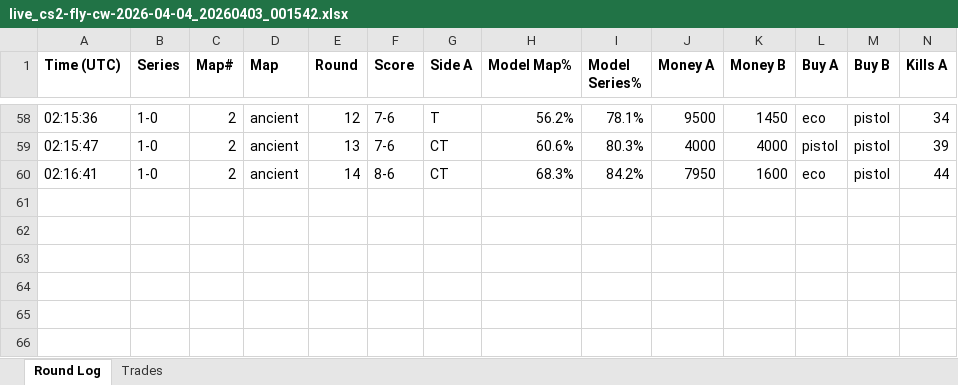
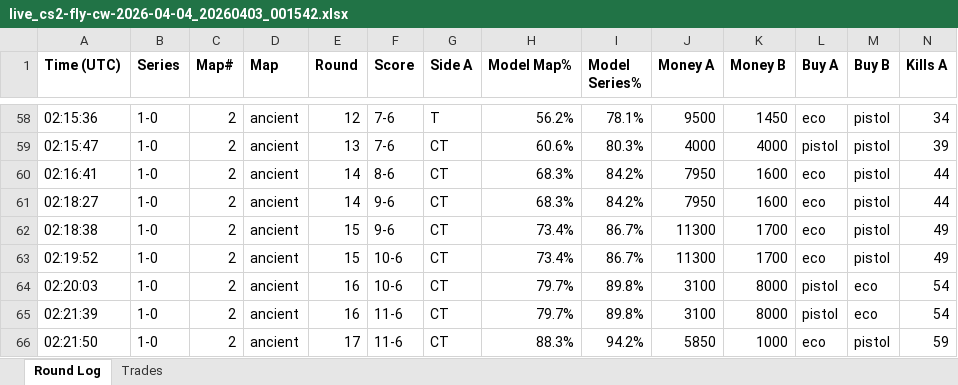
Before and after one commit to stonerje4/DOGODODGODGDGODGOGD, an Excel workbook: data/live_logs/live_cs2-fly-cw-2026-04-04_20260403_001542.xlsx, sheet Round Log, drawn as a sheet; only a part is shown, gaps mark what is left out; values as stored, in another font and other column widths than the file's, no borders; rows hold the shown columns only; the diff names each change by its address in the sheet, - before the commit and + after, or states it on an @@ line.

Commit message:
live update 02:22:44 UTC

```diff
--- a/data/live_logs/live_cs2-fly-cw-2026-04-04_20260403_001542.xlsx (sheet Round Log)
+++ b/data/live_logs/live_cs2-fly-cw-2026-04-04_20260403_001542.xlsx (sheet Round Log)
+row 61: 02:18:27 | 1-0 | 2 | ancient | 14 | 9-6 | CT | 68.3% | 84.2% | 7950 | 1600 | eco | pistol | 44
+row 62: 02:18:38 | 1-0 | 2 | ancient | 15 | 9-6 | CT | 73.4% | 86.7% | 11300 | 1700 | eco | pistol | 49
+row 63: 02:19:52 | 1-0 | 2 | ancient | 15 | 10-6 | CT | 73.4% | 86.7% | 11300 | 1700 | eco | pistol | 49
+row 64: 02:20:03 | 1-0 | 2 | ancient | 16 | 10-6 | CT | 79.7% | 89.8% | 3100 | 8000 | pistol | eco | 54
+row 65: 02:21:39 | 1-0 | 2 | ancient | 16 | 11-6 | CT | 79.7% | 89.8% | 3100 | 8000 | pistol | eco | 54
+row 66: 02:21:50 | 1-0 | 2 | ancient | 17 | 11-6 | CT | 88.3% | 94.2% | 5850 | 1000 | eco | pistol | 59
```
